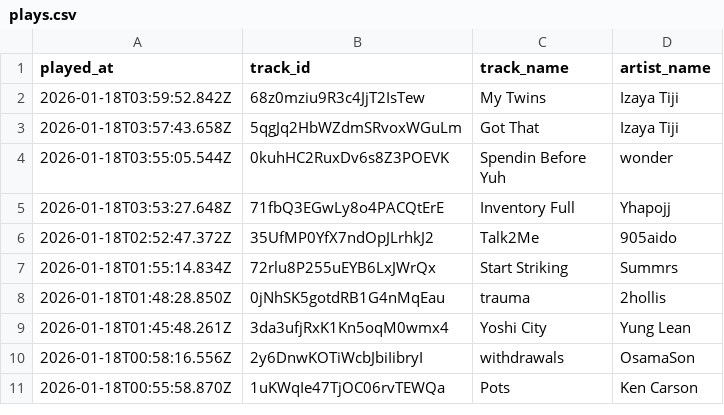
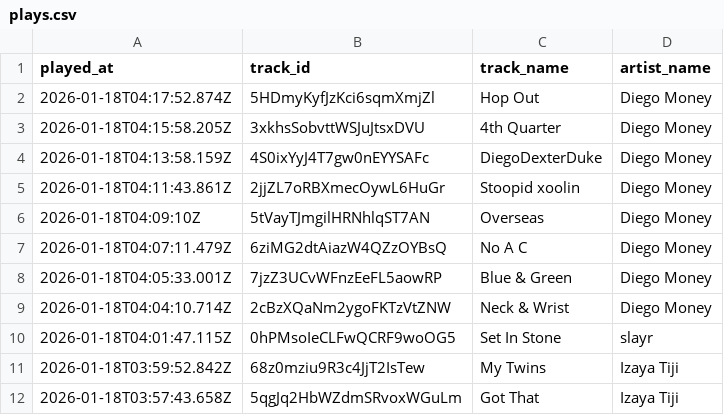
Before and after one commit to marcolanfranchi/spotify-history, a CSV file: data/plays.csv, drawn as a sheet; only a part is shown; the shorter side is filled out with more unchanged rows.

Commit message:
Exported plays.csv on 2026-01-17 20:31:01 (automated)

```diff
--- a/data/plays.csv
+++ b/data/plays.csv
@@ -1,2 +1,11 @@
 played_at,track_id,track_name,artist_name
+2026-01-18T04:17:52.874Z,5HDmyKyfJzKci6sqmXmjZl,"Hop Out","Diego Money"
+2026-01-18T04:15:58.205Z,3xkhsSobvttWSJuJtsxDVU,"4th Quarter","Diego Money"
+2026-01-18T04:13:58.159Z,4S0ixYyJ4T7gw0nEYYSAFc,DiegoDexterDuke,"Diego Money"
+2026-01-18T04:11:43.861Z,2jjZL7oRBXmecOywL6HuGr,"Stoopid xoolin","Diego Money"
+2026-01-18T04:09:10Z,5tVayTJmgilHRNhlqST7AN,Overseas,"Diego Money"
+2026-01-18T04:07:11.479Z,6ziMG2dtAiazW4QZzOYBsQ,"No A C","Diego Money"
+2026-01-18T04:05:33.001Z,7jzZ3UCvWFnzEeFL5aowRP,"Blue & Green","Diego Money"
+2026-01-18T04:04:10.714Z,2cBzXQaNm2ygoFKTzVtZNW,"Neck & Wrist","Diego Money"
+2026-01-18T04:01:47.115Z,0hPMsoIeCLFwQCRF9woOG5,"Set In Stone",slayr
 2026-01-18T03:59:52.842Z,68z0mziu9R3c4JjT2IsTew,"My Twins","Izaya Tiji"
```
